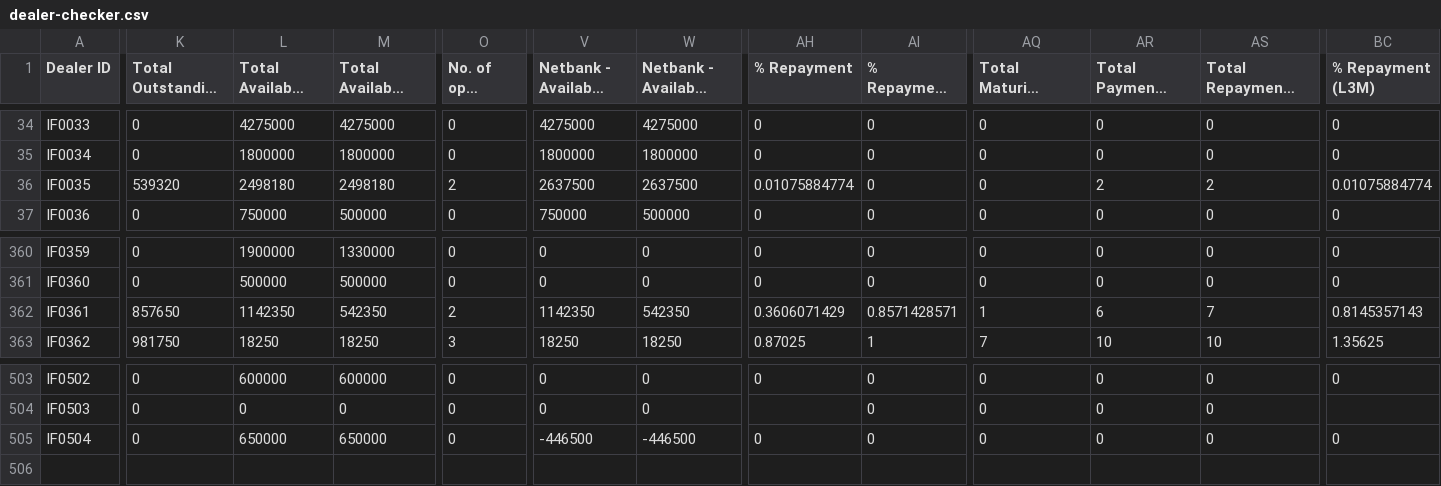
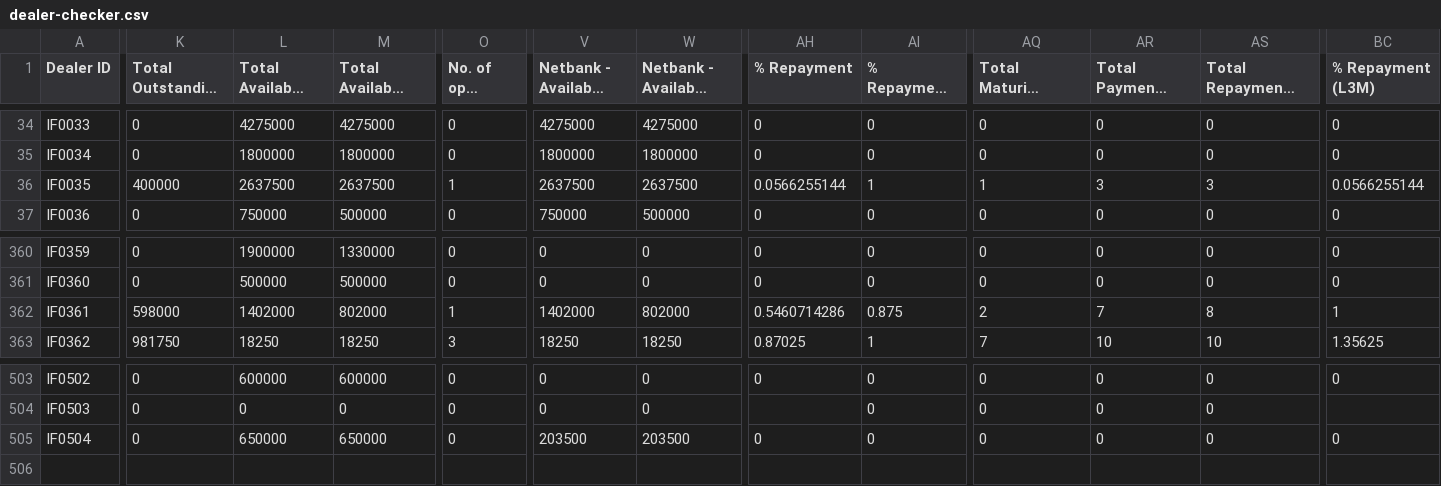
Before and after one commit to miguelcordero-ops/finsso-repository, a CSV file: data/dealer-checker.csv, drawn as a sheet; only a part is shown, gaps mark what is left out; long unchanged cells end in …; the diff covers the shown part only; the diff names each change by its address in the sheet, - before the commit and + after, or states it on an @@ line.

```diff
--- a/data/dealer-checker.csv
+++ b/data/dealer-checker.csv
-K36 (Total Outstanding Amount): 539320
+K36 (Total Outstanding Amount): 400000
-L36 (Total Available Credit Limit): 2498180
+L36 (Total Available Credit Limit): 2637500
-M36 (Total Available Drawing Power): 2498180
+M36 (Total Available Drawing Power): 2637500
-O36 (No. of open Loans): 2
+O36 (No. of open Loans): 1
-AH36 (% Repayment): 0.01075884774
+AH36 (% Repayment): 0.0566255144
-AI36 (% Repayment Efficiency): 0
+AI36 (% Repayment Efficiency): 1
-AQ36: 0
+AQ36: 1
-AR36: 2
+AR36: 3
-AS36: 2
+AS36: 3
-BC36 (% Repayment (L3M)): 0.01075884774
+BC36 (% Repayment (L3M)): 0.0566255144
-K362 (Total Outstanding Amount): 857650
+K362 (Total Outstanding Amount): 598000
-L362 (Total Available Credit Limit): 1142350
+L362 (Total Available Credit Limit): 1402000
-M362 (Total Available Drawing Power): 542350
+M362 (Total Available Drawing Power): 802000
-O362 (No. of open Loans): 2
+O362 (No. of open Loans): 1
-V362 (Netbank - Available Credit Limit): 1142350
+V362 (Netbank - Available Credit Limit): 1402000
-W362: 542350
+W362: 802000
-AH362 (% Repayment): 0.3606071429
+AH362 (% Repayment): 0.5460714286
-AI362 (% Repayment Efficiency): 0.8571428571
+AI362 (% Repayment Efficiency): 0.875
-AQ362: 1
+AQ362: 2
-AR362: 6
+AR362: 7
-AS362: 7
+AS362: 8
-BC362 (% Repayment (L3M)): 0.8145357143
+BC362 (% Repayment (L3M)): 1
-V505 (Netbank - Available Credit Limit): -446500
+V505 (Netbank - Available Credit Limit): 203500
-W505: -446500
+W505: 203500
```
Also changed, not shown: 121 edited cells elsewhere in this file.
